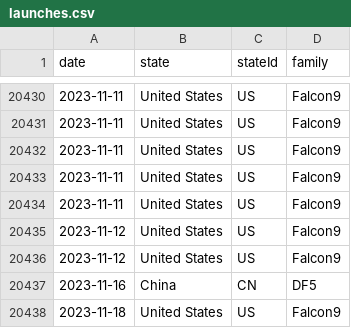
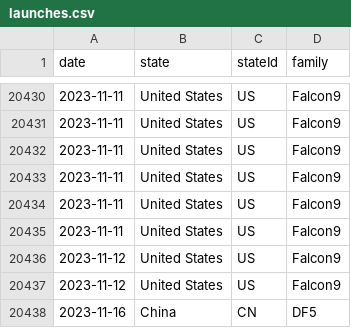
Before and after one commit to coder13/framework-hq-test, a CSV file: _file/data/launches.csv, drawn as a sheet; only a part is shown, gaps mark what is left out; the shorter side is filled out with more unchanged rows.

```diff
--- a/_file/data/launches.csv
+++ b/_file/data/launches.csv
@@ -20434,2 +20434,3 @@ date,state,stateId,family
 2023-11-11,United States,US,Falcon9
+2023-11-11,United States,US,Falcon9
 2023-11-12,United States,US,Falcon9
```
Also changed, not shown: 5 other files.
